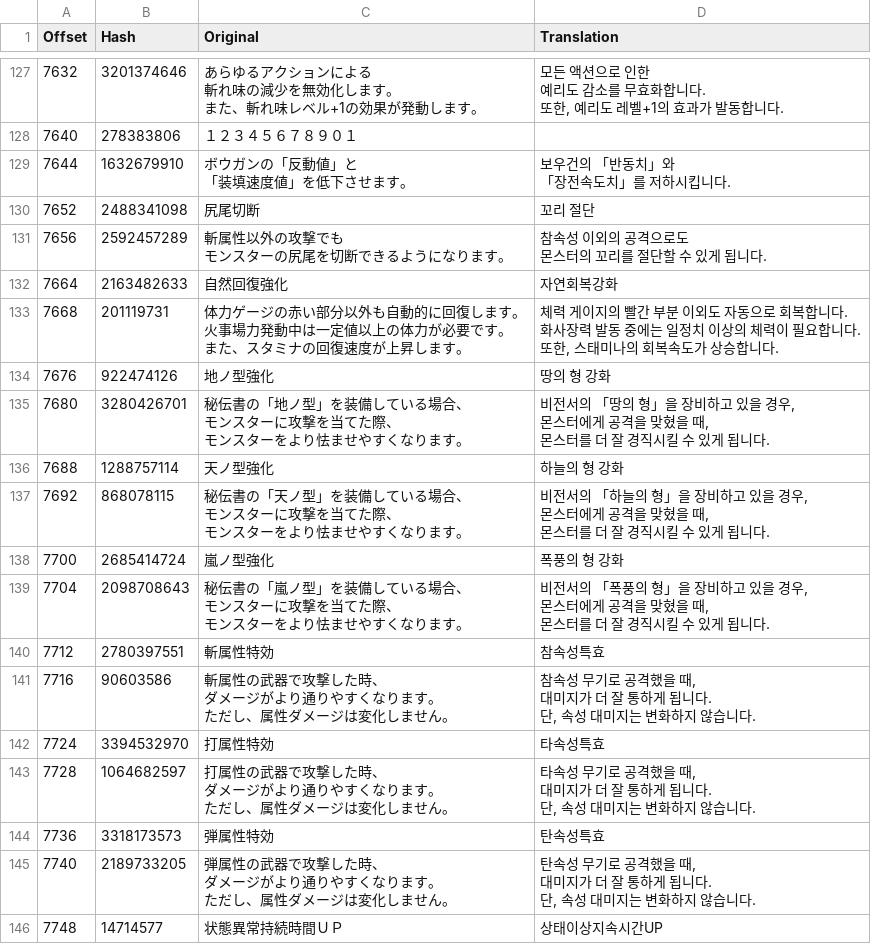
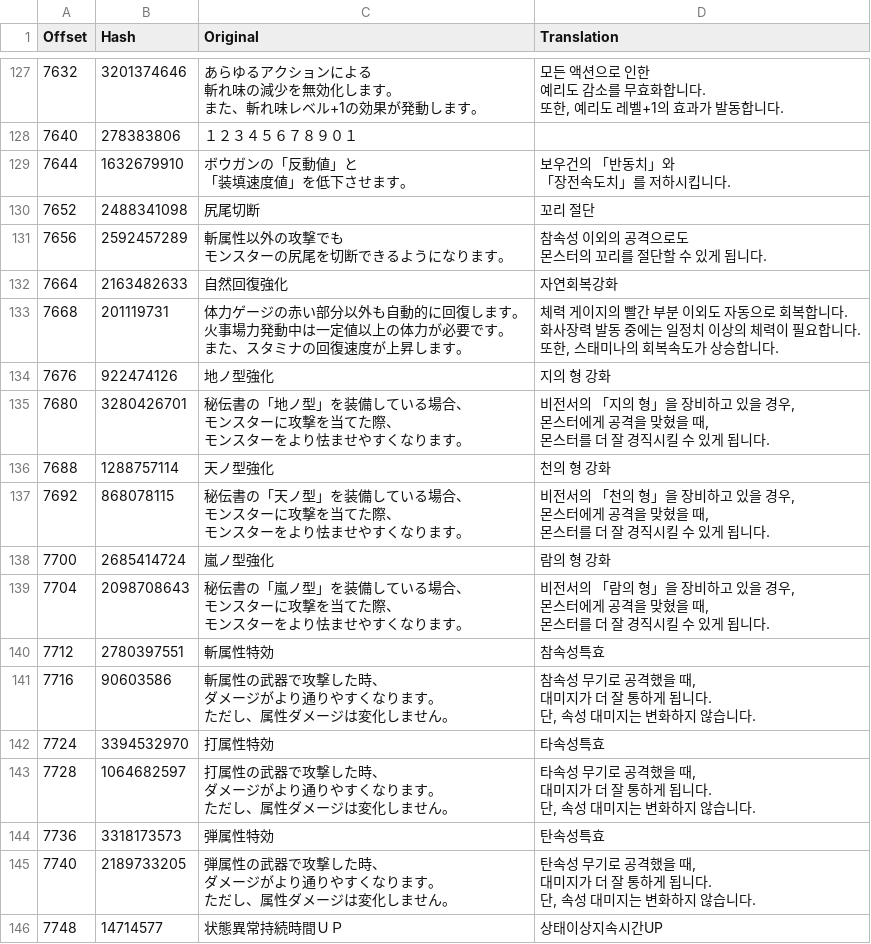
Before and after one commit to bulzipke/mhf-ko-localization, a CSV file: 번역중/mhfsqd.csv, drawn as a sheet; only a part is shown, gaps mark what is left out.

```diff
--- a/번역중/mhfsqd.csv
+++ b/번역중/mhfsqd.csv
@@ -236,20 +236,20 @@
 또한, 스태미나의 회복속도가 상승합니다."
-7676,922474126,地ノ型強化,땅의 형 강화
-7680,3280426701,"秘伝書の「地ノ型」を装備している場合、
-モンスターに攻撃を当てた際、
-モンスターをより怯ませやすくなります。","비전서의 「땅의 형」을 장비하고 있을 경우,
-몬스터에게 공격을 맞혔을 때,
-몬스터를 더 잘 경직시킬 수 있게 됩니다."
-7688,1288757114,天ノ型強化,하늘의 형 강화
-7692,868078115,"秘伝書の「天ノ型」を装備している場合、
-モンスターに攻撃を当てた際、
-モンスターをより怯ませやすくなります。","비전서의 「하늘의 형」을 장비하고 있을 경우,
-몬스터에게 공격을 맞혔을 때,
-몬스터를 더 잘 경직시킬 수 있게 됩니다."
-7700,2685414724,嵐ノ型強化,폭풍의 형 강화
-7704,2098708643,"秘伝書の「嵐ノ型」を装備している場合、
-モンスターに攻撃を当てた際、
-モンスターをより怯ませやすくなります。","비전서의 「폭풍의 형」을 장비하고 있을 경우,
-몬스터에게 공격을 맞혔을 때,
-몬스터를 더 잘 경직시킬 수 있게 됩니다."
+7676,922474126,地ノ型強化,지의 형 강화
+7680,3280426701,"秘伝書の「地ノ型」を装備している場合、
+モンスターに攻撃を当てた際、
+モンスターをより怯ませやすくなります。","비전서의 「지의 형」을 장비하고 있을 경우,
+몬스터에게 공격을 맞혔을 때,
+몬스터를 더 잘 경직시킬 수 있게 됩니다."
+7688,1288757114,天ノ型強化,천의 형 강화
+7692,868078115,"秘伝書の「天ノ型」を装備している場合、
+モンスターに攻撃を当てた際、
+モンスターをより怯ませやすくなります。","비전서의 「천의 형」을 장비하고 있을 경우,
+몬스터에게 공격을 맞혔을 때,
+몬스터를 더 잘 경직시킬 수 있게 됩니다."
+7700,2685414724,嵐ノ型強化,람의 형 강화
+7704,2098708643,"秘伝書の「嵐ノ型」を装備している場合、
+モンスターに攻撃を当てた際、
+モンスターをより怯ませやすくなります。","비전서의 「람의 형」을 장비하고 있을 경우,
+몬스터에게 공격을 맞혔을 때,
+몬스터를 더 잘 경직시킬 수 있게 됩니다."
 7712,2780397551,斬属性特効,참속성특효
```
Also changed, not shown: 번역중/st264.csv, 3 other files.
